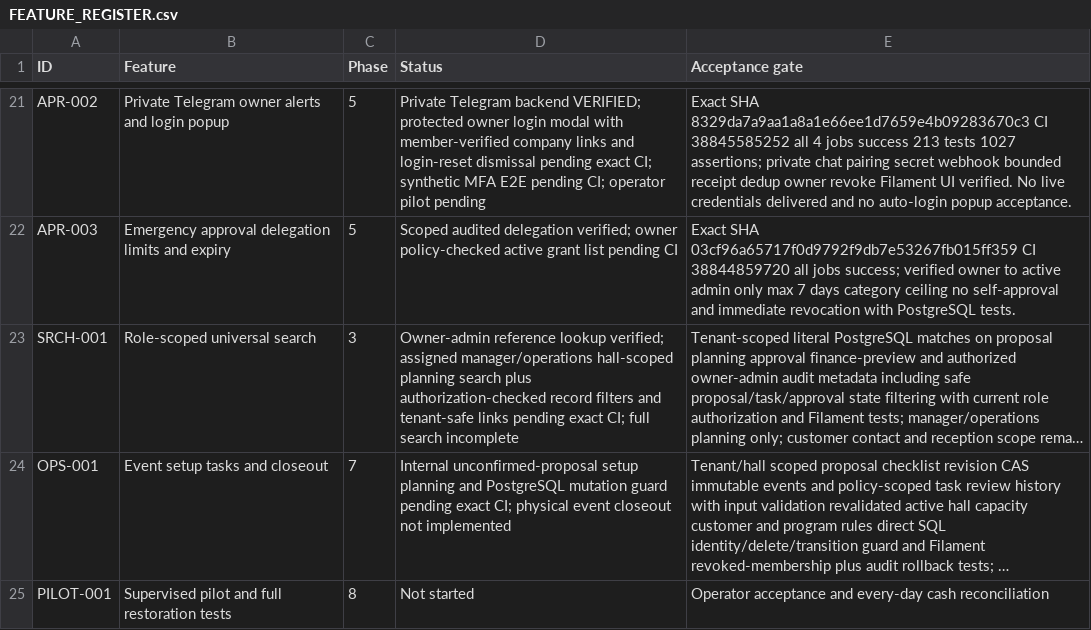
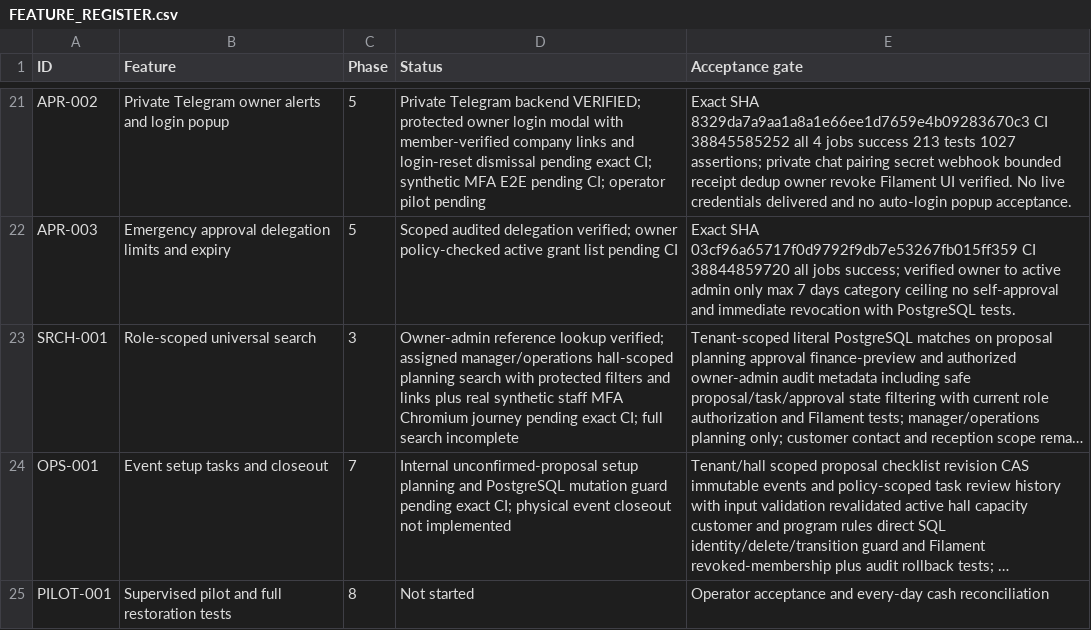
Before and after one commit to yasirskhan/Zargul-Silver-Marquee, a CSV file: docs/FEATURE_REGISTER.csv, drawn as a sheet; only a part is shown, gaps mark what is left out; long unchanged cells end in …; the diff names each change by its address in the sheet, - before the commit and + after, or states it on an @@ line.

Commit message:
E2E: verify assigned operations staff MFA, mobile search and company-bound planning

```diff
--- a/docs/FEATURE_REGISTER.csv
+++ b/docs/FEATURE_REGISTER.csv
-D23 (Status): …planning search plus authorization-checked record filters and tenant-safe links pending exact…
+D23 (Status): …planning search with protected filters and links plus real synthetic staff MFA Chromium journey pending exact…
```
Also changed, not shown: 3 other files.
